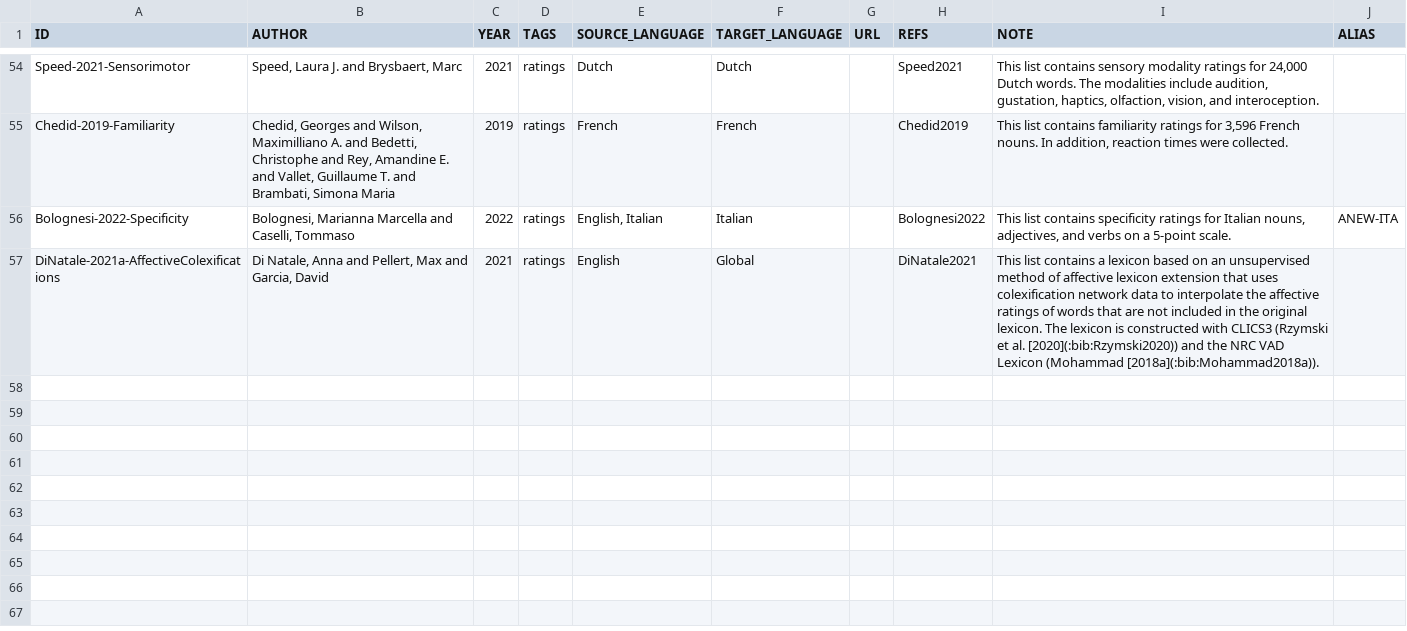
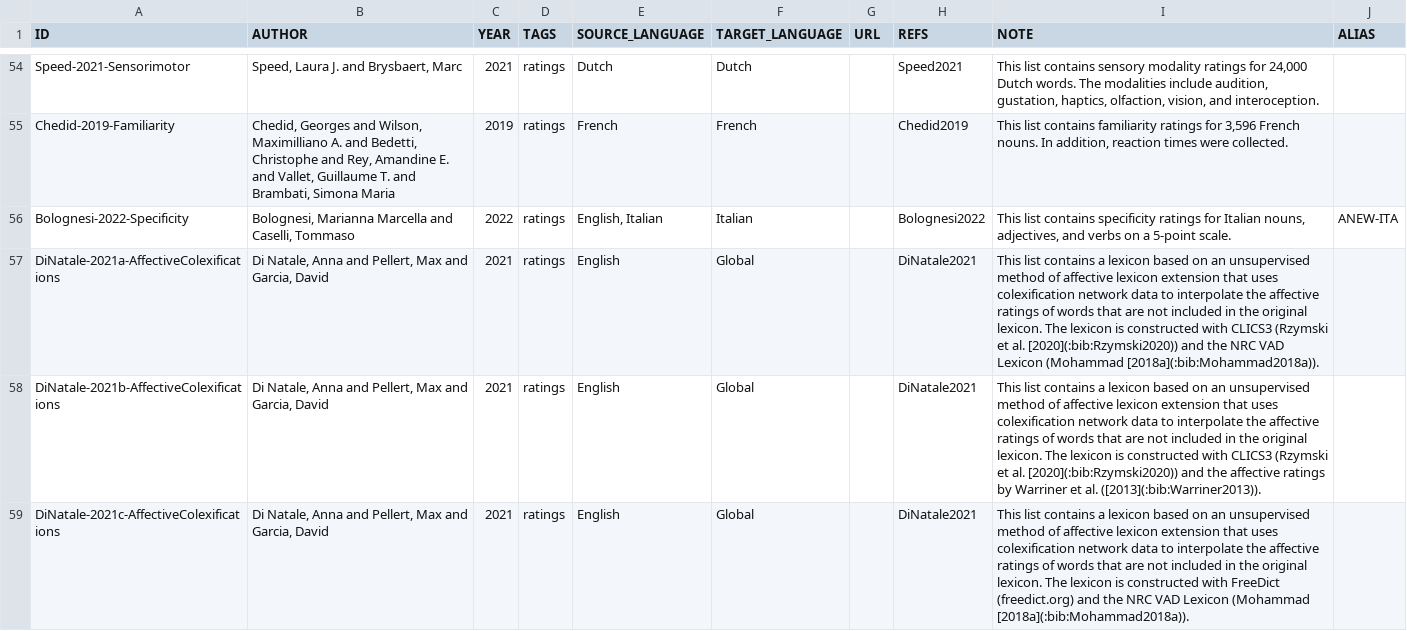
Before and after one commit to concepticon/norare-data, a TSV file: datasets.tsv, drawn as a sheet; only a part is shown, gaps mark what is left out; the diff names each change by its address in the sheet, - before the commit and + after, or states it on an @@ line.

```diff
--- a/datasets.tsv
+++ b/datasets.tsv
+row 58: DiNatale-2021b-AffectiveColexifications | Di Natale, Anna and Pellert, Max and Garcia, David | 2021 | ratings | English | Global |  | DiNatale2021 | This list contains a lexicon based on an unsupervised method of affective lexicon extension that uses colexification network data to interpolate the affective ratings of words that are not included in the original lexicon. The lexicon is constructed with CLICS3 (Rzymski et al. [2020](:bib:Rzymski2020)) and the affective ratings by Warriner et al. ([2013](:bib:Warriner2013)).
+row 59: DiNatale-2021c-AffectiveColexifications | Di Natale, Anna and Pellert, Max and Garcia, David | 2021 | ratings | English | Global |  | DiNatale2021 | This list contains a lexicon based on an unsupervised method of affective lexicon extension that uses colexification network data to interpolate the affective ratings of words that are not included in the original lexicon. The lexicon is constructed with FreeDict (freedict.org) and the NRC VAD Lexicon (Mohammad [2018a](:bib:Mohammad2018a)).
```
Also changed, not shown: norare.tsv, 2 other files.
